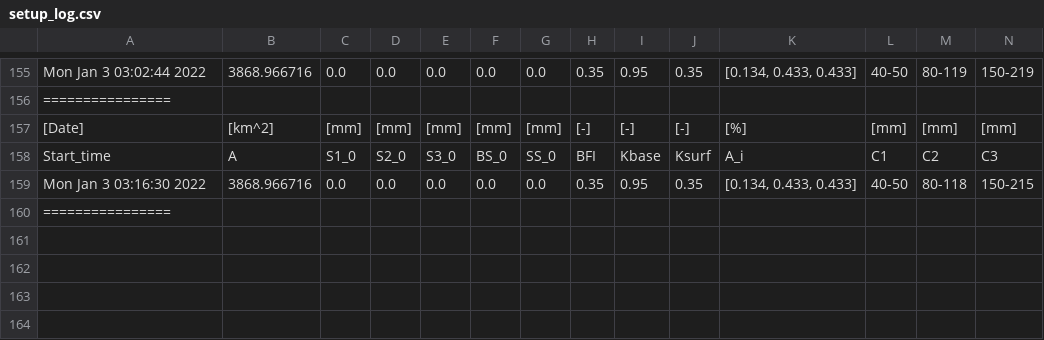
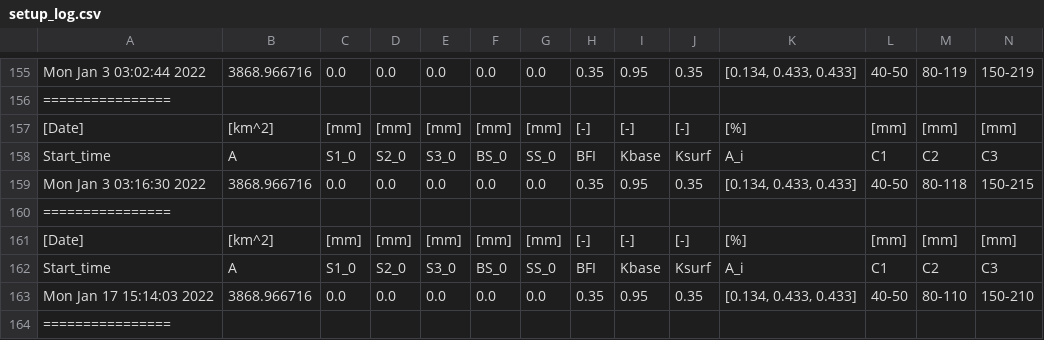
Before and after one commit to aaaalx/AWBM, a CSV file: Outputs/setup_log.csv, drawn as a sheet; only a part is shown, gaps mark what is left out; rows hold the shown columns only; the diff names each change by its address in the sheet, - before the commit and + after, or states it on an @@ line.

```diff
--- a/Outputs/setup_log.csv
+++ b/Outputs/setup_log.csv
+row 161: [Date] | [km^2] | [mm] | [mm] | [mm] | [mm] | [mm] | [-] | [-] | [-] | [%] | [mm] | [mm] | [mm]
+row 162: Start_time | A | S1_0 | S2_0 | S3_0 | BS_0 | SS_0 | BFI | Kbase | Ksurf | A_i | C1 | C2 | C3
+row 163: Mon Jan 17 15:14:03 2022 | 3868.966716 | 0.0 | 0.0 | 0.0 | 0.0 | 0.0 | 0.35 | 0.95 | 0.35 | [0.134, 0.433, 0.433] | 40-50 | 80-110 | 150-210
+row 164: ================
```
Also changed, not shown: 3 other files.
